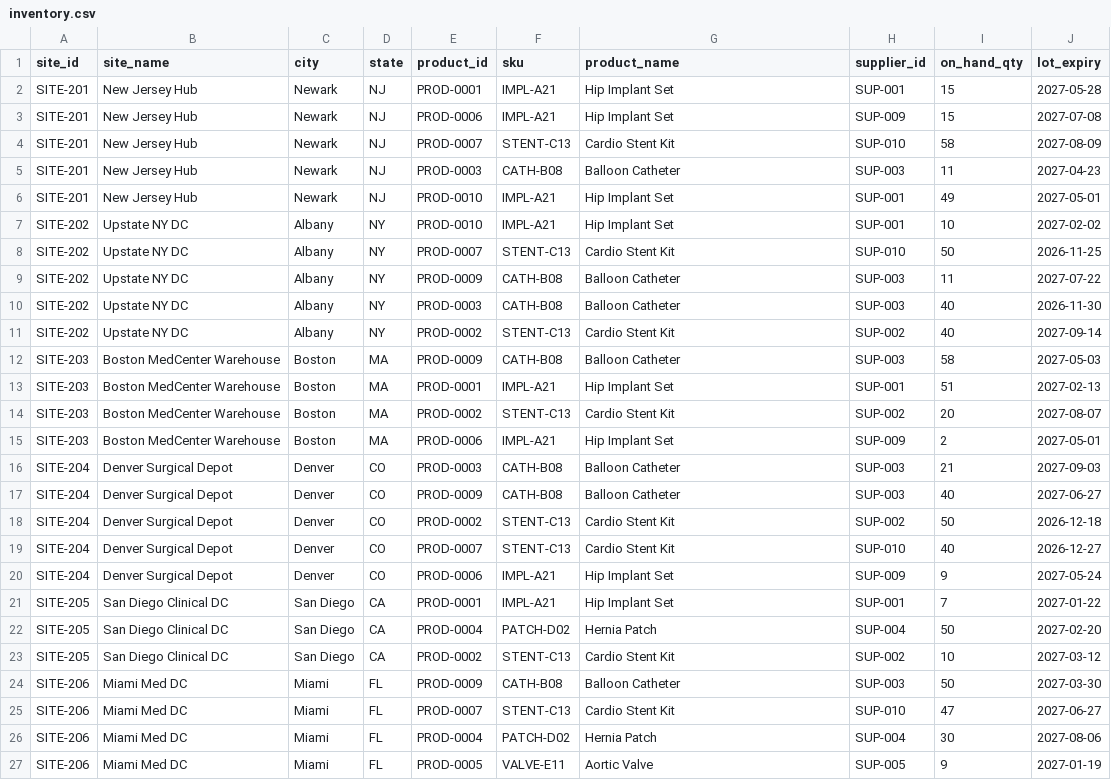
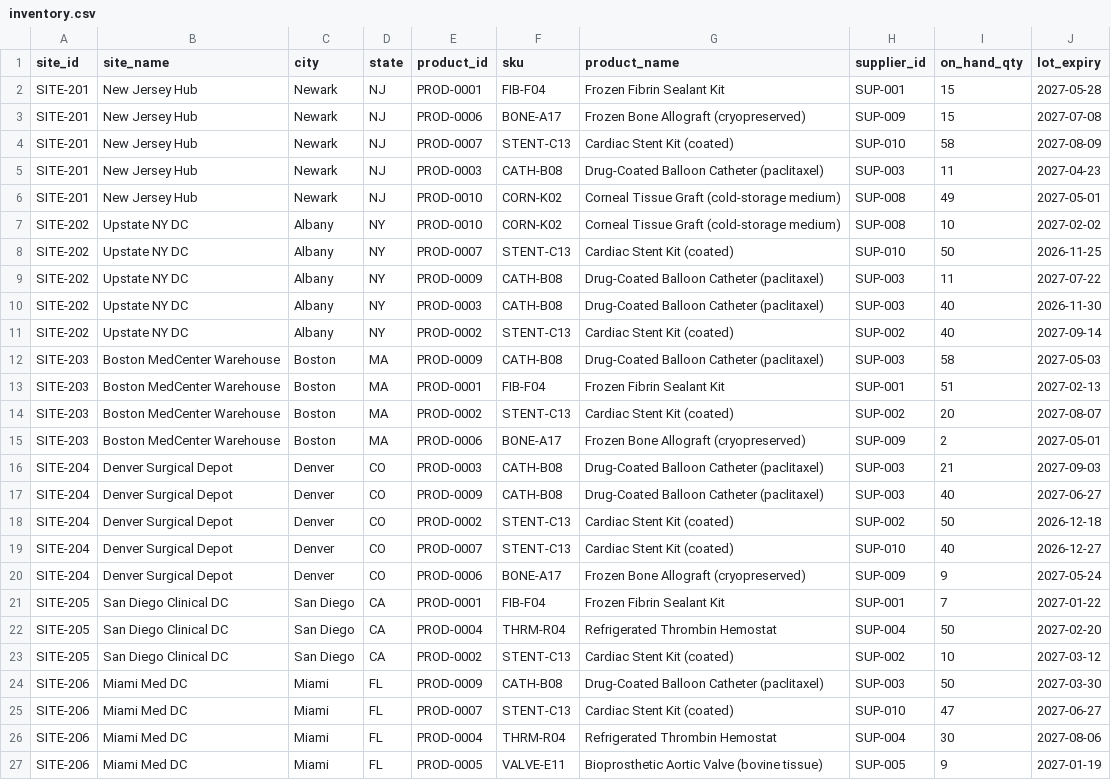
Before and after one commit to bobertx3/dbrks-ai-weatherwise-agent, a CSV file: data/inventory.csv, drawn as a sheet; only a part is shown; the diff covers the shown part only.

```diff
--- a/data/inventory.csv
+++ b/data/inventory.csv
@@ -1,27 +1,27 @@
 site_id,site_name,city,state,product_id,sku,product_name,supplier_id,on_hand_qty,lot_expiry
-SITE-201,New Jersey Hub,Newark,NJ,PROD-0001,IMPL-A21,Hip Implant Set,SUP-001,15,2027-05-28
-SITE-201,New Jersey Hub,Newark,NJ,PROD-0006,IMPL-A21,Hip Implant Set,SUP-009,15,2027-07-08
-SITE-201,New Jersey Hub,Newark,NJ,PROD-0007,STENT-C13,Cardio Stent Kit,SUP-010,58,2027-08-09
-SITE-201,New Jersey Hub,Newark,NJ,PROD-0003,CATH-B08,Balloon Catheter,SUP-003,11,2027-04-23
-SITE-201,New Jersey Hub,Newark,NJ,PROD-0010,IMPL-A21,Hip Implant Set,SUP-001,49,2027-05-01
-SITE-202,Upstate NY DC,Albany,NY,PROD-0010,IMPL-A21,Hip Implant Set,SUP-001,10,2027-02-02
-SITE-202,Upstate NY DC,Albany,NY,PROD-0007,STENT-C13,Cardio Stent Kit,SUP-010,50,2026-11-25
-SITE-202,Upstate NY DC,Albany,NY,PROD-0009,CATH-B08,Balloon Catheter,SUP-003,11,2027-07-22
-SITE-202,Upstate NY DC,Albany,NY,PROD-0003,CATH-B08,Balloon Catheter,SUP-003,40,2026-11-30
-SITE-202,Upstate NY DC,Albany,NY,PROD-0002,STENT-C13,Cardio Stent Kit,SUP-002,40,2027-09-14
-SITE-203,Boston MedCenter Warehouse,Boston,MA,PROD-0009,CATH-B08,Balloon Catheter,SUP-003,58,2027-05-03
-SITE-203,Boston MedCenter Warehouse,Boston,MA,PROD-0001,IMPL-A21,Hip Implant Set,SUP-001,51,2027-02-13
-SITE-203,Boston MedCenter Warehouse,Boston,MA,PROD-0002,STENT-C13,Cardio Stent Kit,SUP-002,20,2027-08-07
-SITE-203,Boston MedCenter Warehouse,Boston,MA,PROD-0006,IMPL-A21,Hip Implant Set,SUP-009,2,2027-05-01
-SITE-204,Denver Surgical Depot,Denver,CO,PROD-0003,CATH-B08,Balloon Catheter,SUP-003,21,2027-09-03
-SITE-204,Denver Surgical Depot,Denver,CO,PROD-0009,CATH-B08,Balloon Catheter,SUP-003,40,2027-06-27
-SITE-204,Denver Surgical Depot,Denver,CO,PROD-0002,STENT-C13,Cardio Stent Kit,SUP-002,50,2026-12-18
-SITE-204,Denver Surgical Depot,Denver,CO,PROD-0007,STENT-C13,Cardio Stent Kit,SUP-010,40,2026-12-27
-SITE-204,Denver Surgical Depot,Denver,CO,PROD-0006,IMPL-A21,Hip Implant Set,SUP-009,9,2027-05-24
-SITE-205,San Diego Clinical DC,San Diego,CA,PROD-0001,IMPL-A21,Hip Implant Set,SUP-001,7,2027-01-22
-SITE-205,San Diego Clinical DC,San Diego,CA,PROD-0004,PATCH-D02,Hernia Patch,SUP-004,50,2027-02-20
-SITE-205,San Diego Clinical DC,San Diego,CA,PROD-0002,STENT-C13,Cardio Stent Kit,SUP-002,10,2027-03-12
-SITE-206,Miami Med DC,Miami,FL,PROD-0009,CATH-B08,Balloon Catheter,SUP-003,50,2027-03-30
-SITE-206,Miami Med DC,Miami,FL,PROD-0007,STENT-C13,Cardio Stent Kit,SUP-010,47,2027-06-27
-SITE-206,Miami Med DC,Miami,FL,PROD-0004,PATCH-D02,Hernia Patch,SUP-004,30,2027-08-06
-SITE-206,Miami Med DC,Miami,FL,PROD-0005,VALVE-E11,Aortic Valve,SUP-005,9,2027-01-19
+SITE-201,New Jersey Hub,Newark,NJ,PROD-0001,FIB-F04,Frozen Fibrin Sealant Kit,SUP-001,15,2027-05-28
+SITE-201,New Jersey Hub,Newark,NJ,PROD-0006,BONE-A17,Frozen Bone Allograft (cryopreserved),SUP-009,15,2027-07-08
+SITE-201,New Jersey Hub,Newark,NJ,PROD-0007,STENT-C13,Cardiac Stent Kit (coated),SUP-010,58,2027-08-09
+SITE-201,New Jersey Hub,Newark,NJ,PROD-0003,CATH-B08,Drug-Coated Balloon Catheter (paclitaxel),SUP-003,11,2027-04-23
+SITE-201,New Jersey Hub,Newark,NJ,PROD-0010,CORN-K02,Corneal Tissue Graft (cold-storage medium),SUP-008,49,2027-05-01
+SITE-202,Upstate NY DC,Albany,NY,PROD-0010,CORN-K02,Corneal Tissue Graft (cold-storage medium),SUP-008,10,2027-02-02
+SITE-202,Upstate NY DC,Albany,NY,PROD-0007,STENT-C13,Cardiac Stent Kit (coated),SUP-010,50,2026-11-25
+SITE-202,Upstate NY DC,Albany,NY,PROD-0009,CATH-B08,Drug-Coated Balloon Catheter (paclitaxel),SUP-003,11,2027-07-22
+SITE-202,Upstate NY DC,Albany,NY,PROD-0003,CATH-B08,Drug-Coated Balloon Catheter (paclitaxel),SUP-003,40,2026-11-30
+SITE-202,Upstate NY DC,Albany,NY,PROD-0002,STENT-C13,Cardiac Stent Kit (coated),SUP-002,40,2027-09-14
+SITE-203,Boston MedCenter Warehouse,Boston,MA,PROD-0009,CATH-B08,Drug-Coated Balloon Catheter (paclitaxel),SUP-003,58,2027-05-03
+SITE-203,Boston MedCenter Warehouse,Boston,MA,PROD-0001,FIB-F04,Frozen Fibrin Sealant Kit,SUP-001,51,2027-02-13
+SITE-203,Boston MedCenter Warehouse,Boston,MA,PROD-0002,STENT-C13,Cardiac Stent Kit (coated),SUP-002,20,2027-08-07
+SITE-203,Boston MedCenter Warehouse,Boston,MA,PROD-0006,BONE-A17,Frozen Bone Allograft (cryopreserved),SUP-009,2,2027-05-01
+SITE-204,Denver Surgical Depot,Denver,CO,PROD-0003,CATH-B08,Drug-Coated Balloon Catheter (paclitaxel),SUP-003,21,2027-09-03
+SITE-204,Denver Surgical Depot,Denver,CO,PROD-0009,CATH-B08,Drug-Coated Balloon Catheter (paclitaxel),SUP-003,40,2027-06-27
+SITE-204,Denver Surgical Depot,Denver,CO,PROD-0002,STENT-C13,Cardiac Stent Kit (coated),SUP-002,50,2026-12-18
+SITE-204,Denver Surgical Depot,Denver,CO,PROD-0007,STENT-C13,Cardiac Stent Kit (coated),SUP-010,40,2026-12-27
+SITE-204,Denver Surgical Depot,Denver,CO,PROD-0006,BONE-A17,Frozen Bone Allograft (cryopreserved),SUP-009,9,2027-05-24
+SITE-205,San Diego Clinical DC,San Diego,CA,PROD-0001,FIB-F04,Frozen Fibrin Sealant Kit,SUP-001,7,2027-01-22
+SITE-205,San Diego Clinical DC,San Diego,CA,PROD-0004,THRM-R04,Refrigerated Thrombin Hemostat,SUP-004,50,2027-02-20
+SITE-205,San Diego Clinical DC,San Diego,CA,PROD-0002,STENT-C13,Cardiac Stent Kit (coated),SUP-002,10,2027-03-12
+SITE-206,Miami Med DC,Miami,FL,PROD-0009,CATH-B08,Drug-Coated Balloon Catheter (paclitaxel),SUP-003,50,2027-03-30
+SITE-206,Miami Med DC,Miami,FL,PROD-0007,STENT-C13,Cardiac Stent Kit (coated),SUP-010,47,2027-06-27
+SITE-206,Miami Med DC,Miami,FL,PROD-0004,THRM-R04,Refrigerated Thrombin Hemostat,SUP-004,30,2027-08-06
+SITE-206,Miami Med DC,Miami,FL,PROD-0005,VALVE-E11,Bioprosthetic Aortic Valve (bovine tissue),SUP-005,9,2027-01-19
```
Also changed, not shown: 118 edited cells elsewhere in this file, data/shipments.csv, 37 other files.
